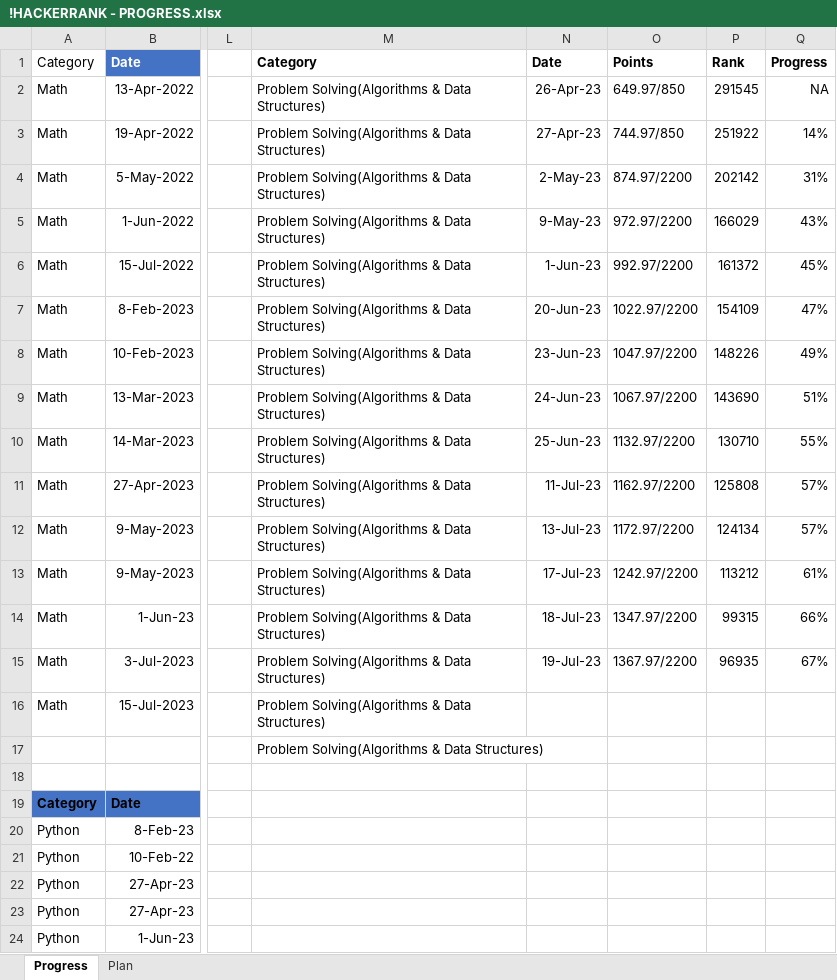
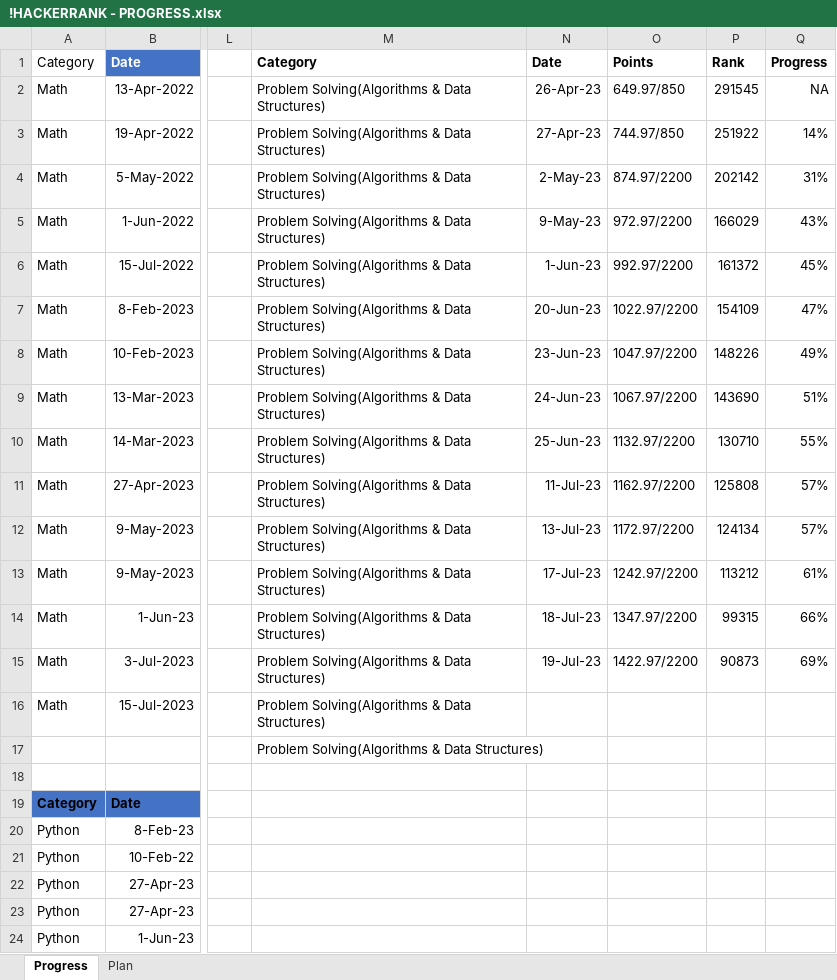
Before and after one commit to osadly/HackerRank, an Excel workbook: !HACKERRANK - PROGRESS.xlsx, sheet Progress, drawn as a sheet; only a part is shown, gaps mark what is left out; values as stored, in another font and other column widths than the file's, no borders; table styles not drawn; the diff names each change by its address in the sheet, - before the commit and + after, or states it on an @@ line.

Commit message:
Add files via upload

```diff
--- a/!HACKERRANK - PROGRESS.xlsx (sheet Progress)
+++ b/!HACKERRANK - PROGRESS.xlsx (sheet Progress)
-O15: 1367.97/2200
+O15: 1422.97/2200
-P15: 96935
+P15: 90873
-Q15: 67%
+Q15: 69%
```
